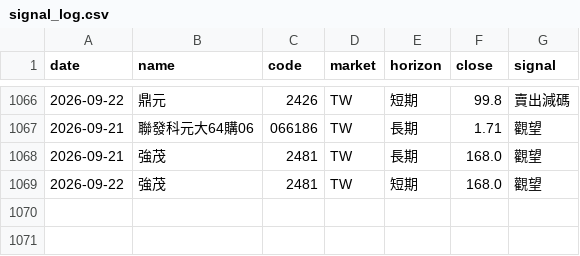
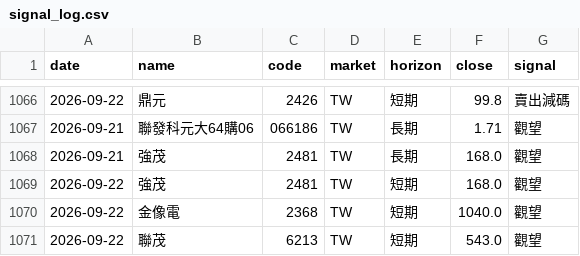
Before and after one commit to rick20121223-crypto/tw-stock-sop, a CSV file: data/signal_log.csv, drawn as a sheet; only a part is shown, gaps mark what is left out; the diff names each change by its address in the sheet, - before the commit and + after, or states it on an @@ line.

```diff
--- a/data/signal_log.csv
+++ b/data/signal_log.csv
+row 1070: 2026-09-22 | 金像電 | 2368 | TW | 短期 | 1040.0 | 觀望
+row 1071: 2026-09-22 | 聯茂 | 6213 | TW | 短期 | 543.0 | 觀望
```
Also changed, not shown: data/signal_changes.csv, 1 other file.
